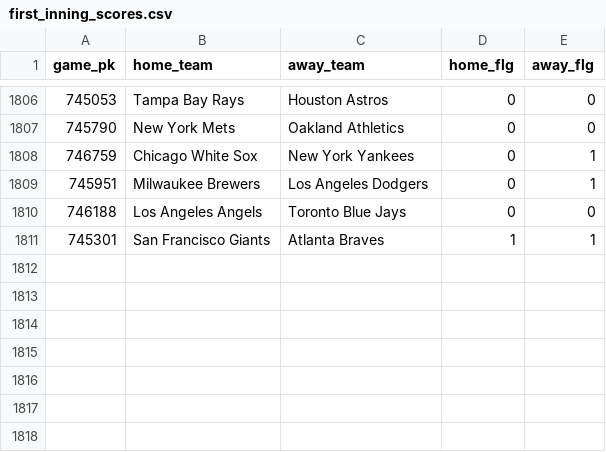
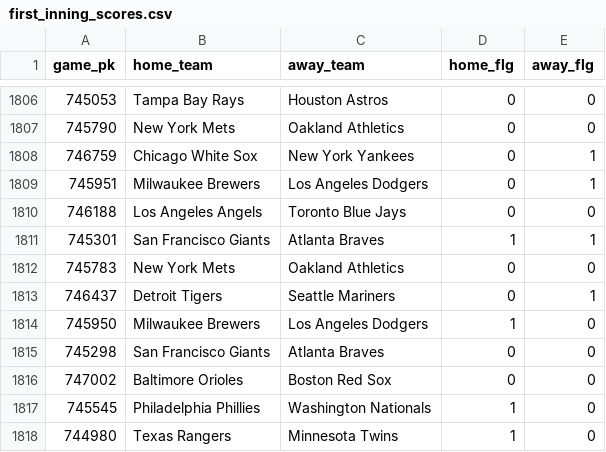
Before and after one commit to chadallison/mlb24, a CSV file: data/first_inning_scores.csv, drawn as a sheet; only a part is shown, gaps mark what is left out; the diff names each change by its address in the sheet, - before the commit and + after, or states it on an @@ line.

```diff
--- a/data/first_inning_scores.csv
+++ b/data/first_inning_scores.csv
+row 1812: 745783 | New York Mets | Oakland Athletics | 0 | 0
+row 1813: 746437 | Detroit Tigers | Seattle Mariners | 0 | 1
+row 1814: 745950 | Milwaukee Brewers | Los Angeles Dodgers | 1 | 0
+row 1815: 745298 | San Francisco Giants | Atlanta Braves | 0 | 0
+row 1816: 747002 | Baltimore Orioles | Boston Red Sox | 0 | 0
+row 1817: 745545 | Philadelphia Phillies | Washington Nationals | 1 | 0
+row 1818: 744980 | Texas Rangers | Minnesota Twins | 1 | 0
```
Also changed, not shown: data/end_games.csv, data/first_scorers.csv, 24 other files.
